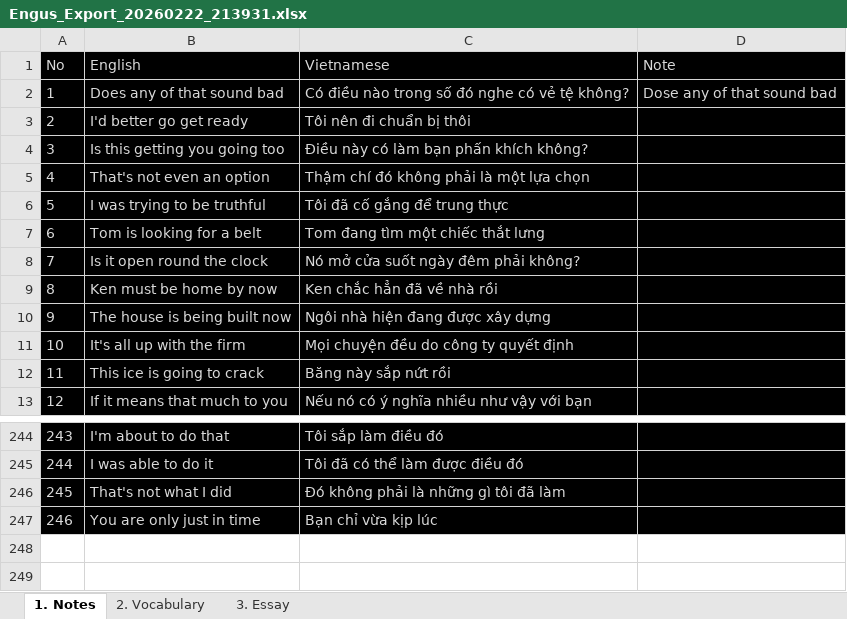
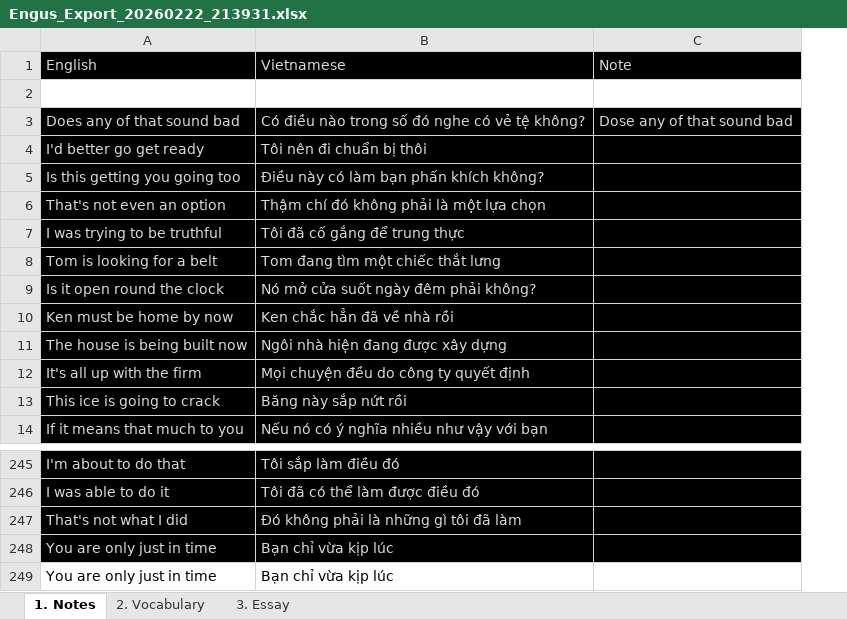
Before and after one commit to dangminhtung/ENG, an Excel workbook: Engus_Export_20260222_213931.xlsx, sheet 1. Notes, drawn as a sheet; only a part is shown, gaps mark what is left out; values as stored, in another font and other column widths than the file's, no borders; removed rows and columns are numbered as before the commit, all else as after; the diff names each change by its address in the sheet, - before the commit and + after, or states it on an @@ line.

```diff
--- a/Engus_Export_20260222_213931.xlsx (sheet 1. Notes)
+++ b/Engus_Export_20260222_213931.xlsx (sheet 1. Notes)
-column A, rows 1-13: No | 1 | 2 | 3 | 4 | 5 | 6 | 7 | 8 | 9 | 10 | 11 | 12; rows 244-247: 243 | 244 | 245 | 246
+row 2: (empty)
+row 249: You are only just in time | Bạn chỉ vừa kịp lúc
```
Also changed, not shown: 1 other file.
